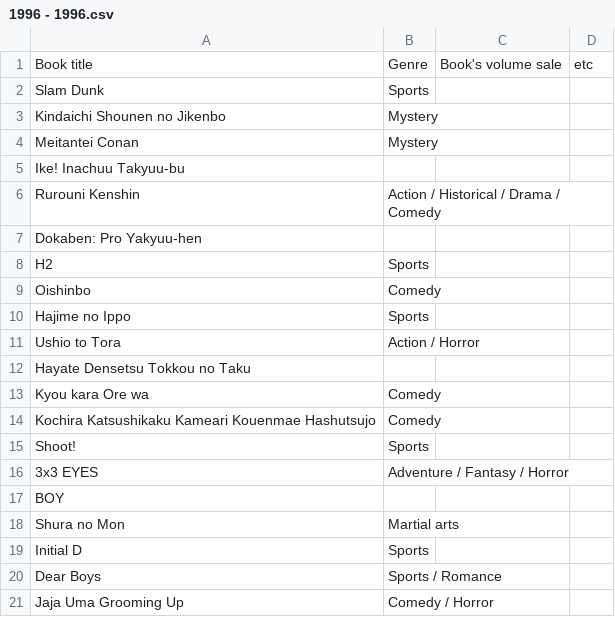
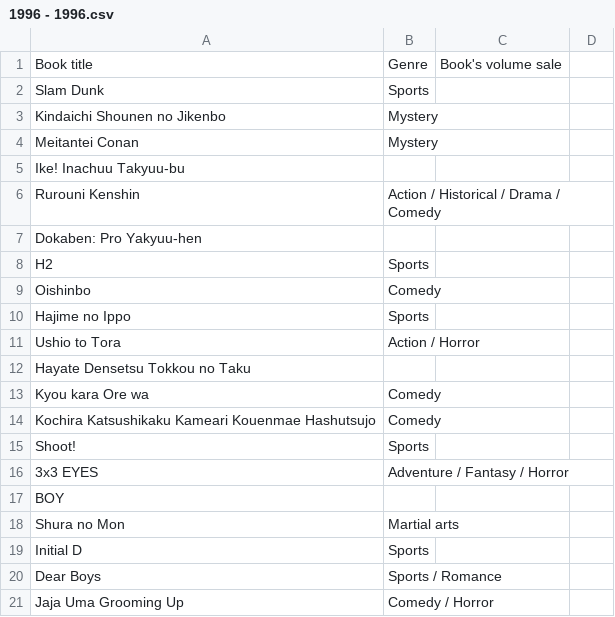
Before and after one commit to NutNightCore/Popular-comic, a CSV file: 1996 - 1996.csv, drawn as a sheet.

Commit message:
Update 1996 - 1996.csv

```diff
--- a/1996 - 1996.csv
+++ b/1996 - 1996.csv
@@ -1,2 +1,2 @@
-Book title,Genre,Book's volume sale,etc
+Book title,Genre,Book's volume sale
 Slam Dunk,Sports,
```
